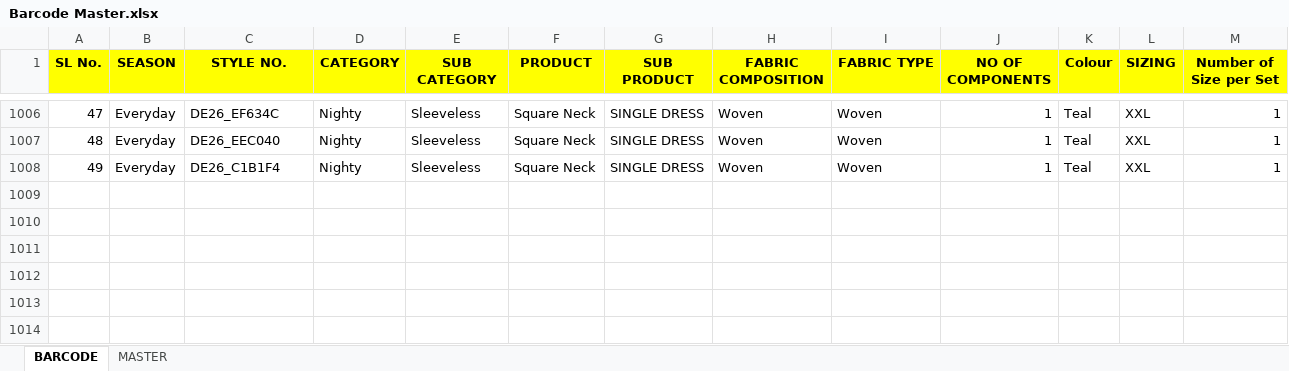
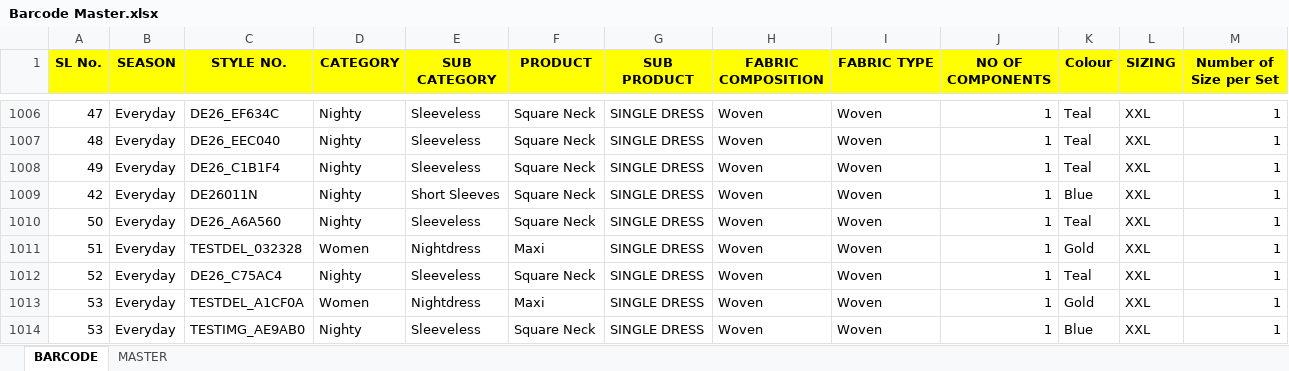
Before and after one commit to vaibhavkundu123/divine-enterprise-erp, an Excel workbook: Barcode Master.xlsx, sheet BARCODE, drawn as a sheet; only a part is shown, gaps mark what is left out; values as stored, in another font and other column widths than the file's, no borders; rows hold the shown columns only; the diff names each change by its address in the sheet, - before the commit and + after, or states it on an @@ line.

```diff
--- a/Barcode Master.xlsx (sheet BARCODE)
+++ b/Barcode Master.xlsx (sheet BARCODE)
+row 1009: 42 | Everyday | DE26011N | Nighty | Short Sleeves | Square Neck | SINGLE DRESS | Woven | Woven | 1 | Blue | XXL | 1
+row 1010: 50 | Everyday | DE26_A6A560 | Nighty | Sleeveless | Square Neck | SINGLE DRESS | Woven | Woven | 1 | Teal | XXL | 1
+row 1011: 51 | Everyday | TESTDEL_032328 | Women | Nightdress | Maxi | SINGLE DRESS | Woven | Woven | 1 | Gold | XXL | 1
+row 1012: 52 | Everyday | DE26_C75AC4 | Nighty | Sleeveless | Square Neck | SINGLE DRESS | Woven | Woven | 1 | Teal | XXL | 1
+row 1013: 53 | Everyday | TESTDEL_A1CF0A | Women | Nightdress | Maxi | SINGLE DRESS | Woven | Woven | 1 | Gold | XXL | 1
+row 1014: 53 | Everyday | TESTIMG_AE9AB0 | Nighty | Sleeveless | Square Neck | SINGLE DRESS | Woven | Woven | 1 | Blue | XXL | 1
```
Also changed, not shown: Logistic.xlsx, Nightdress-10177-EXTERNAL-MeeshoTemplate2PricesGSTIN-Copy.xlsx, 27 other files.
